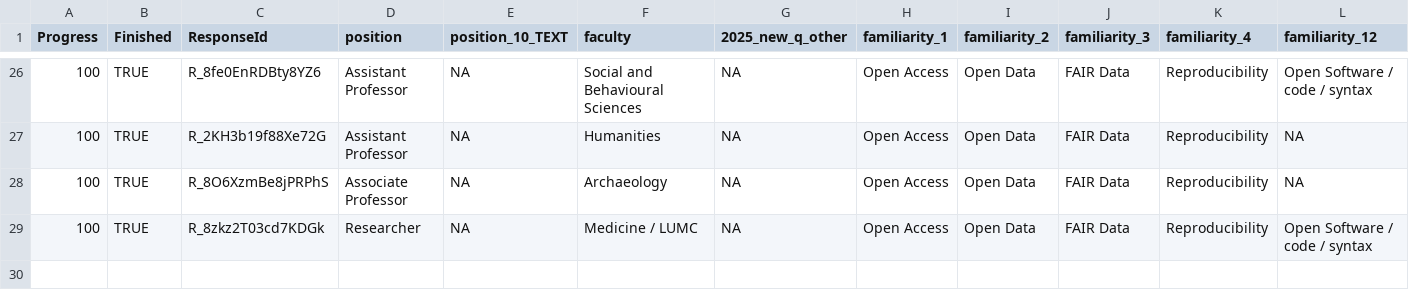
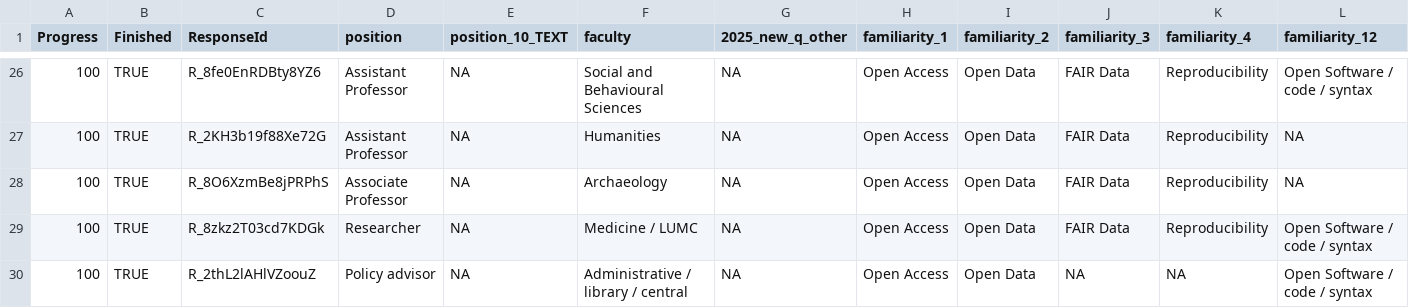
Before and after one commit to bbartholdy/os-survey-unileiden, a CSV file: data/2025_responses-wide.csv, drawn as a sheet; only a part is shown, gaps mark what is left out; rows hold the shown columns only; the diff names each change by its address in the sheet, - before the commit and + after, or states it on an @@ line.

Commit message:
update responses

```diff
--- a/data/2025_responses-wide.csv
+++ b/data/2025_responses-wide.csv
+row 30: 100 | TRUE | R_2thL2lAHlVZoouZ | Policy advisor | NA | Administrative / library / central | NA | Open Access | Open Data | NA | NA | Open Software / code / syntax
```
